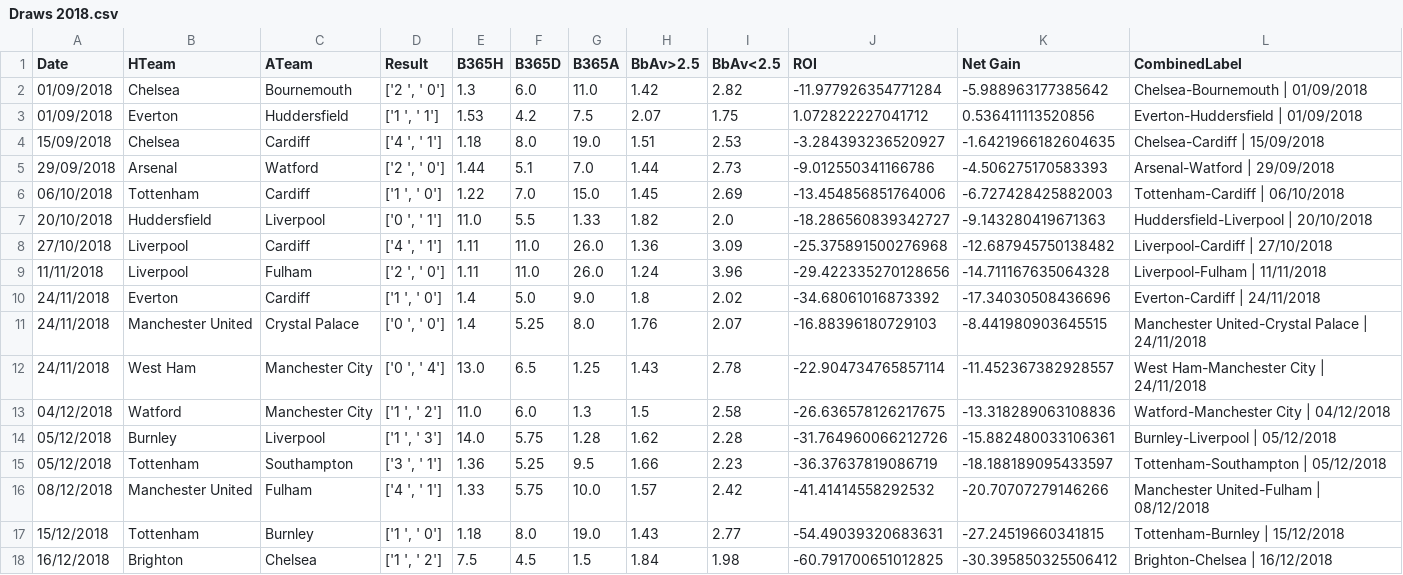
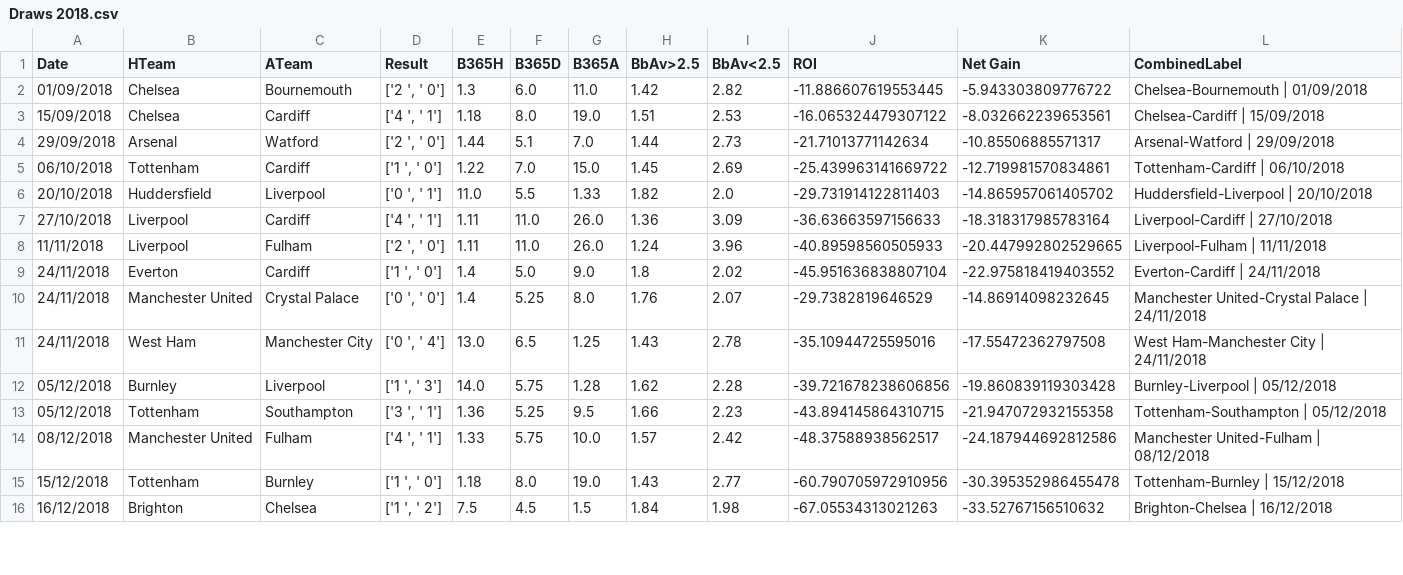
Before and after one commit to nickpadd/EnglishPremierLeaguePredictor, a CSV file: Results/Draws 2018.csv, drawn as a sheet; only a part is shown; the diff covers the shown part only.

```diff
--- a/Results/Draws 2018.csv
+++ b/Results/Draws 2018.csv
@@ -1,18 +1,16 @@
 Date,HTeam,ATeam,Result,B365H,B365D,B365A,BbAv>2.5,BbAv<2.5,ROI,Net Gain,CombinedLabel
-01/09/2018,Chelsea,Bournemouth,"['2 ', ' 0']",1.3,6.0,11.0,1.42,2.82,-11.977926354771284,-5.988963177385642,Chelsea-Bournemouth | 01/09/2018
-01/09/2018,Everton,Huddersfield,"['1 ', ' 1']",1.53,4.2,7.5,2.07,1.75,1.072822227041712,0.536411113520856,Everton-Huddersfield | 01/09/2018
-15/09/2018,Chelsea,Cardiff,"['4 ', ' 1']",1.18,8.0,19.0,1.51,2.53,-3.284393236520927,-1.6421966182604635,Chelsea-Cardiff | 15/09/2018
-29/09/2018,Arsenal,Watford,"['2 ', ' 0']",1.44,5.1,7.0,1.44,2.73,-9.012550341166786,-4.506275170583393,Arsenal-Watford | 29/09/2018
-06/10/2018,Tottenham,Cardiff,"['1 ', ' 0']",1.22,7.0,15.0,1.45,2.69,-13.454856851764006,-6.727428425882003,Tottenham-Cardiff | 06/10/2018
-20/10/2018,Huddersfield,Liverpool,"['0 ', ' 1']",11.0,5.5,1.33,1.82,2.0,-18.286560839342727,-9.143280419671363,Huddersfield-Liverpool | 20/10/2018
-27/10/2018,Liverpool,Cardiff,"['4 ', ' 1']",1.11,11.0,26.0,1.36,3.09,-25.375891500276968,-12.687945750138482,Liverpool-Cardiff | 27/10/2018
-11/11/2018,Liverpool,Fulham,"['2 ', ' 0']",1.11,11.0,26.0,1.24,3.96,-29.422335270128656,-14.711167635064328,Liverpool-Fulham | 11/11/2018
-24/11/2018,Everton,Cardiff,"['1 ', ' 0']",1.4,5.0,9.0,1.8,2.02,-34.68061016873392,-17.34030508436696,Everton-Cardiff | 24/11/2018
-24/11/2018,Manchester United,Crystal Palace,"['0 ', ' 0']",1.4,5.25,8.0,1.76,2.07,-16.88396180729103,-8.441980903645515,Manchester United-Crystal Palace | 24/11/2018
-24/11/2018,West Ham,Manchester City,"['0 ', ' 4']",13.0,6.5,1.25,1.43,2.78,-22.904734765857114,-11.452367382928557,West Ham-Manchester City | 24/11/2018
-04/12/2018,Watford,Manchester City,"['1 ', ' 2']",11.0,6.0,1.3,1.5,2.58,-26.636578126217675,-13.318289063108836,Watford-Manchester City | 04/12/2018
-05/12/2018,Burnley,Liverpool,"['1 ', ' 3']",14.0,5.75,1.28,1.62,2.28,-31.764960066212726,-15.882480033106361,Burnley-Liverpool | 05/12/2018
-05/12/2018,Tottenham,Southampton,"['3 ', ' 1']",1.36,5.25,9.5,1.66,2.23,-36.37637819086719,-18.188189095433597,Tottenham-Southampton | 05/12/2018
-08/12/2018,Manchester United,Fulham,"['4 ', ' 1']",1.33,5.75,10.0,1.57,2.42,-41.41414558292532,-20.70707279146266,Manchester United-Fulham | 08/12/2018
-15/12/2018,Tottenham,Burnley,"['1 ', ' 0']",1.18,8.0,19.0,1.43,2.77,-54.49039320683631,-27.24519660341815,Tottenham-Burnley | 15/12/2018
-16/12/2018,Brighton,Chelsea,"['1 ', ' 2']",7.5,4.5,1.5,1.84,1.98,-60.791700651012825,-30.395850325506412,Brighton-Chelsea | 16/12/2018
+01/09/2018,Chelsea,Bournemouth,"['2 ', ' 0']",1.3,6.0,11.0,1.42,2.82,-11.886607619553445,-5.943303809776722,Chelsea-Bournemouth | 01/09/2018
+15/09/2018,Chelsea,Cardiff,"['4 ', ' 1']",1.18,8.0,19.0,1.51,2.53,-16.065324479307122,-8.032662239653561,Chelsea-Cardiff | 15/09/2018
+29/09/2018,Arsenal,Watford,"['2 ', ' 0']",1.44,5.1,7.0,1.44,2.73,-21.71013771142634,-10.85506885571317,Arsenal-Watford | 29/09/2018
+06/10/2018,Tottenham,Cardiff,"['1 ', ' 0']",1.22,7.0,15.0,1.45,2.69,-25.439963141669722,-12.719981570834861,Tottenham-Cardiff | 06/10/2018
+20/10/2018,Huddersfield,Liverpool,"['0 ', ' 1']",11.0,5.5,1.33,1.82,2.0,-29.731914122811403,-14.865957061405702,Huddersfield-Liverpool | 20/10/2018
+27/10/2018,Liverpool,Cardiff,"['4 ', ' 1']",1.11,11.0,26.0,1.36,3.09,-36.63663597156633,-18.318317985783164,Liverpool-Cardiff | 27/10/2018
+11/11/2018,Liverpool,Fulham,"['2 ', ' 0']",1.11,11.0,26.0,1.24,3.96,-40.89598560505933,-20.447992802529665,Liverpool-Fulham | 11/11/2018
+24/11/2018,Everton,Cardiff,"['1 ', ' 0']",1.4,5.0,9.0,1.8,2.02,-45.951636838807104,-22.975818419403552,Everton-Cardiff | 24/11/2018
+24/11/2018,Manchester United,Crystal Palace,"['0 ', ' 0']",1.4,5.25,8.0,1.76,2.07,-29.7382819646529,-14.86914098232645,Manchester United-Crystal Palace | 24/11/2018
+24/11/2018,West Ham,Manchester City,"['0 ', ' 4']",13.0,6.5,1.25,1.43,2.78,-35.10944725595016,-17.55472362797508,West Ham-Manchester City | 24/11/2018
+05/12/2018,Burnley,Liverpool,"['1 ', ' 3']",14.0,5.75,1.28,1.62,2.28,-39.721678238606856,-19.860839119303428,Burnley-Liverpool | 05/12/2018
+05/12/2018,Tottenham,Southampton,"['3 ', ' 1']",1.36,5.25,9.5,1.66,2.23,-43.894145864310715,-21.947072932155358,Tottenham-Southampton | 05/12/2018
+08/12/2018,Manchester United,Fulham,"['4 ', ' 1']",1.33,5.75,10.0,1.57,2.42,-48.37588938562517,-24.187944692812586,Manchester United-Fulham | 08/12/2018
+15/12/2018,Tottenham,Burnley,"['1 ', ' 0']",1.18,8.0,19.0,1.43,2.77,-60.790705972910956,-30.395352986455478,Tottenham-Burnley | 15/12/2018
+16/12/2018,Brighton,Chelsea,"['1 ', ' 2']",7.5,4.5,1.5,1.84,1.98,-67.05534313021263,-33.52767156510632,Brighton-Chelsea | 16/12/2018
```
Also changed, not shown: 3 removed rows and 62 edited cells elsewhere in this file, GatheredData/Epl20xxMonthlyFiles/Epl2023Monthly.csv, GatheredData/Epl20xx_3Months/Epl2023_3Months.csv, 43 other files.
